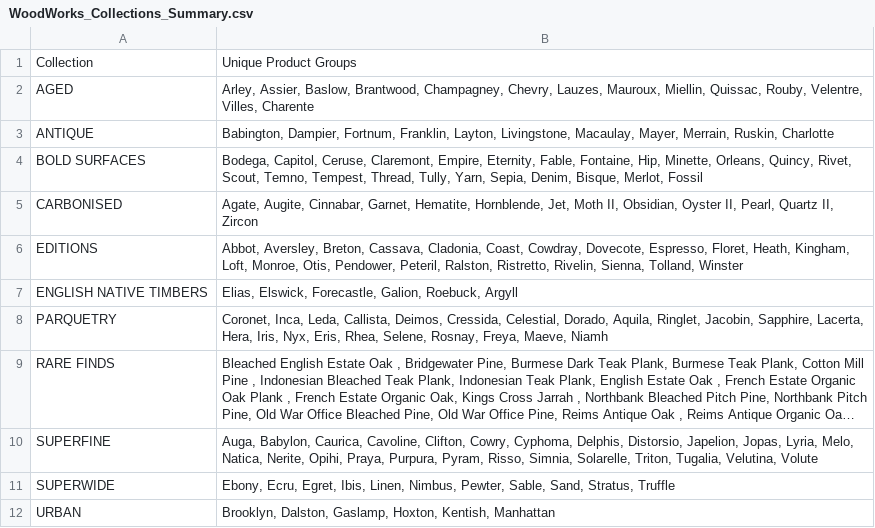
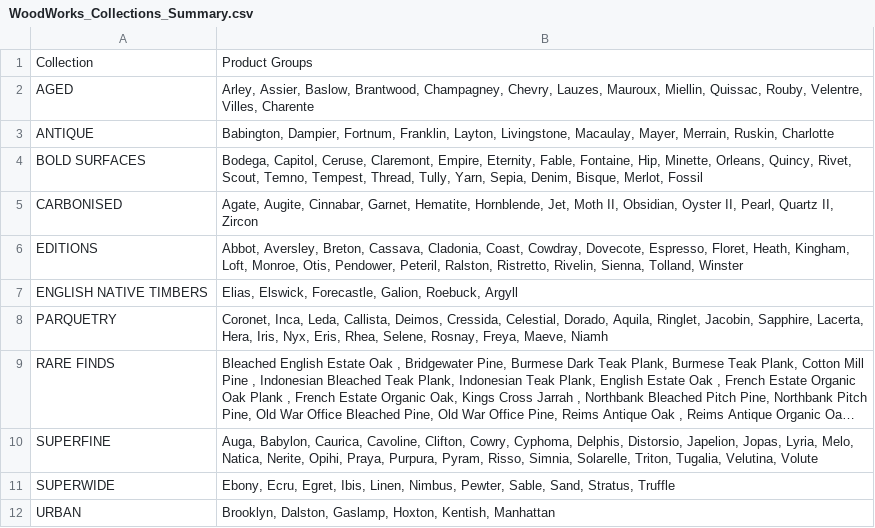
Before and after one commit to TWALSH77/ww, a CSV file: WoodWorks_Collections_Summary.csv, drawn as a sheet; long unchanged cells end in ….

Commit message:
Update WoodWorks_Collections_Summary.csv

```diff
--- a/WoodWorks_Collections_Summary.csv
+++ b/WoodWorks_Collections_Summary.csv
@@ -1,2 +1,2 @@
-Collection,Unique Product Groups
+Collection, Product Groups
 AGED,"Arley, Assier, Baslow, Brantwood, Champagney, Chevry, Lauzes, Mauroux, Miellin, Quissac, Rouby, Velentre, Villes, Charente"
```
